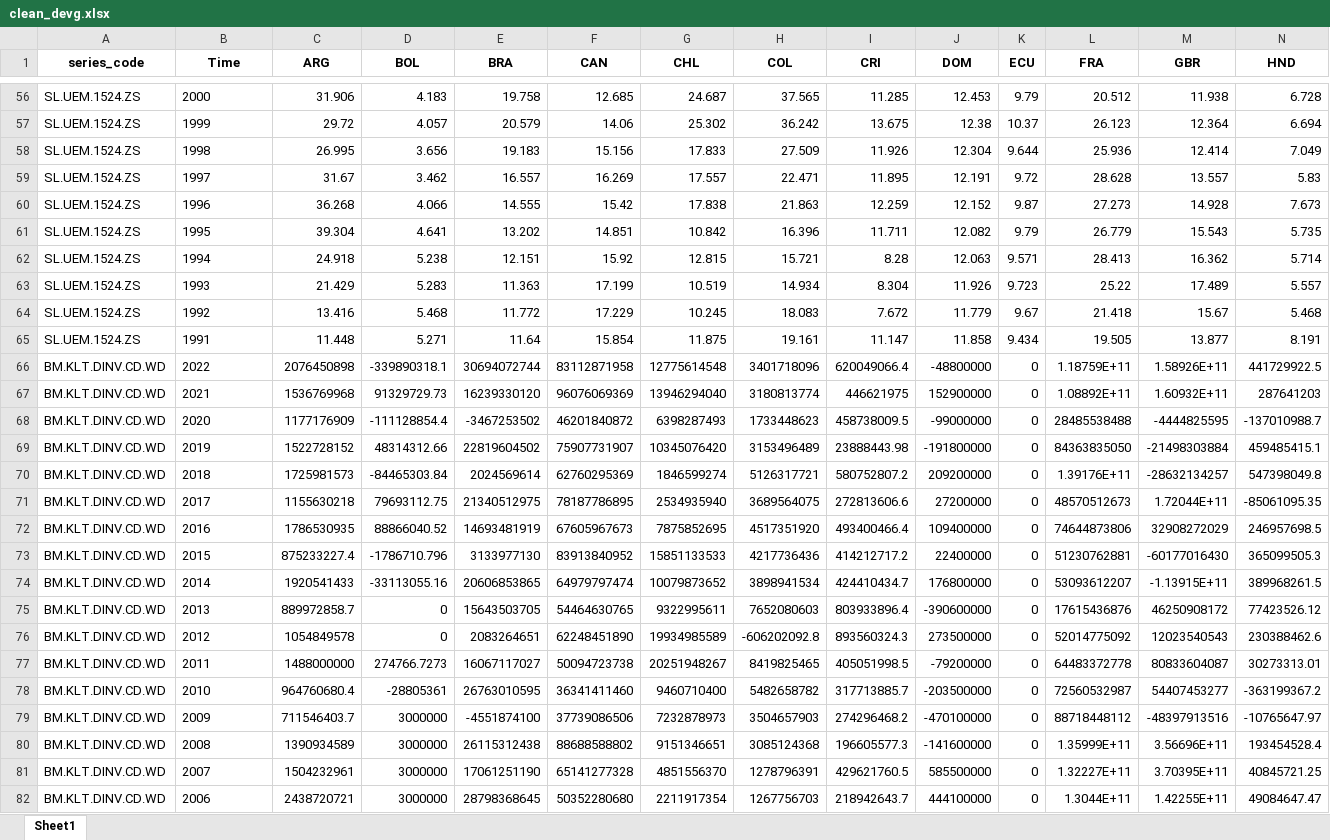
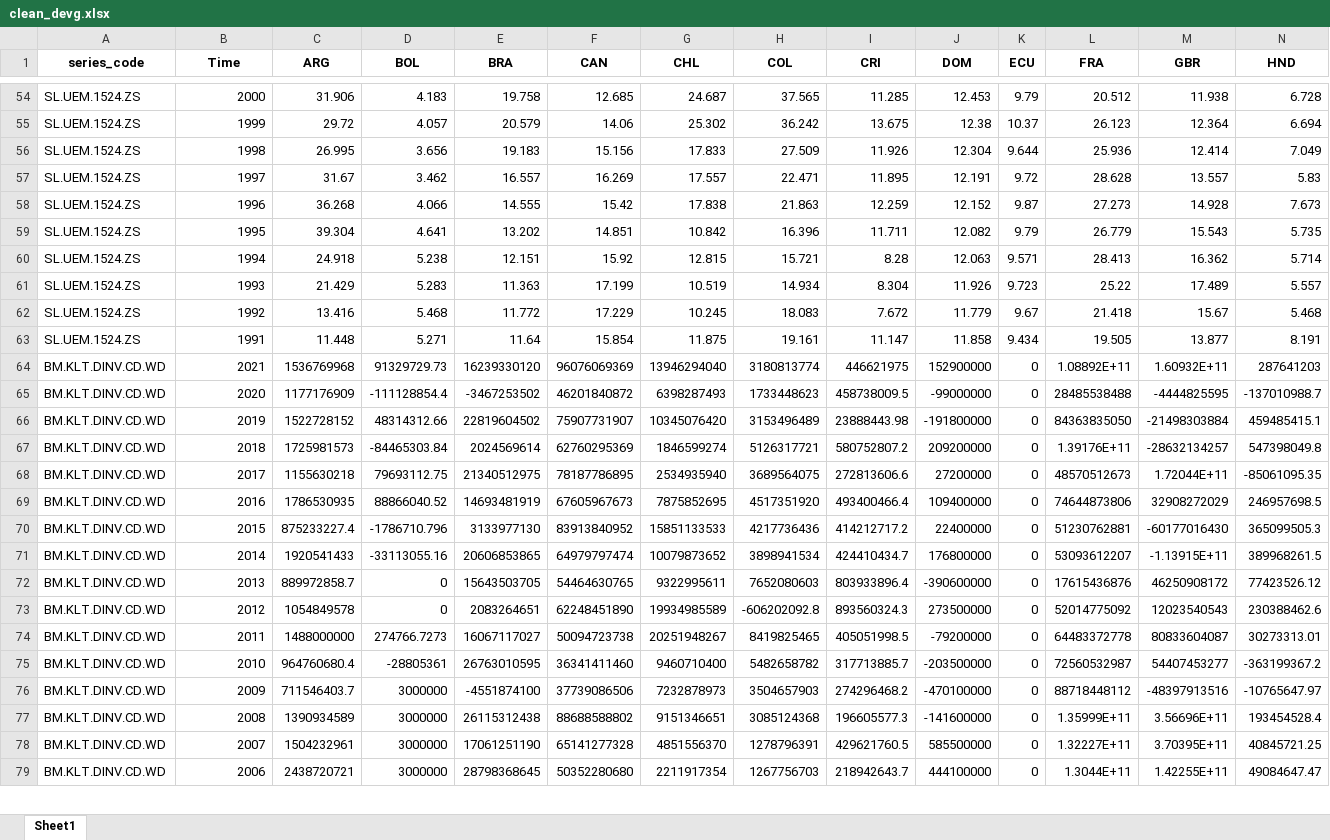
Before and after one commit to JHAA56/CEPAL, an Excel workbook: clean_devg.xlsx, sheet Sheet1, drawn as a sheet; only a part is shown, gaps mark what is left out; values as stored, in another font and other column widths than the file's, no borders; removed rows and columns are numbered as before the commit, all else as after; rows hold the shown columns only; the diff covers the shown part only; the diff names each change by its address in the sheet, - before the commit and + after, or states it on an @@ line.

```diff
--- a/clean_devg.xlsx (sheet Sheet1)
+++ b/clean_devg.xlsx (sheet Sheet1)
-B54:B63 alignment: left
+B54:B63 alignment: right
-row 66: BM.KLT.DINV.CD.WD | 2022 | 2076450898 | -339890318.1 | 30694072744 | 83112871958 | 12775614548 | 3401718096 | 620049066.4 | -48800000 | 0 | 1.18759E+11 | 1.58926E+11 | 441729922.5
-B64:B79 alignment: left
+B64:B79 alignment: right
```
Also changed, not shown: 14 added rows, 25 removed rows, 189 edited cells and cell formats elsewhere in this sheet, clean_corr.xlsx, clean_ods.xlsx, 9 other files.
